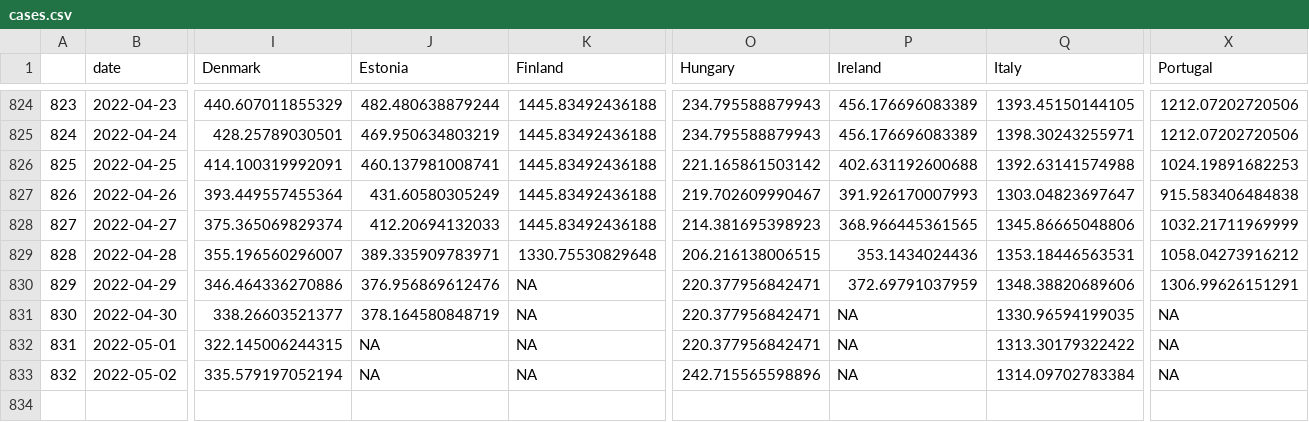
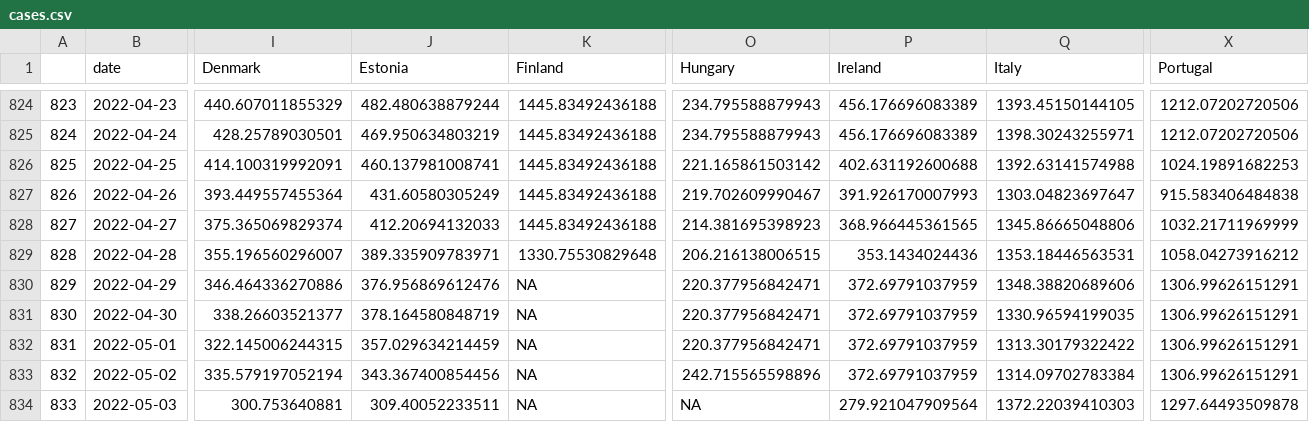
Before and after one commit to dfin-econ/dashboard, a CSV file: cases.csv, drawn as a sheet; only a part is shown, gaps mark what is left out; rows hold the shown columns only; the diff names each change by its address in the sheet, - before the commit and + after, or states it on an @@ line.

```diff
--- a/cases.csv
+++ b/cases.csv
-P831:P833 (Ireland): NA
+P831:P833 (Ireland): 372.69791037959
-X831:X833 (Portugal): NA
+X831:X833 (Portugal): 1306.99626151291
-J832 (Estonia): NA
+J832 (Estonia): 357.029634214459
-J833 (Estonia): NA
+J833 (Estonia): 343.367400854456
+row 834: 833 | 2022-05-03 | 300.753640881 | 309.40052233511 | NA | NA | 279.921047909564 | 1372.22039410303 | 1297.64493509878
```
Also changed, not shown: cumulcases.csv, 1 other file.
